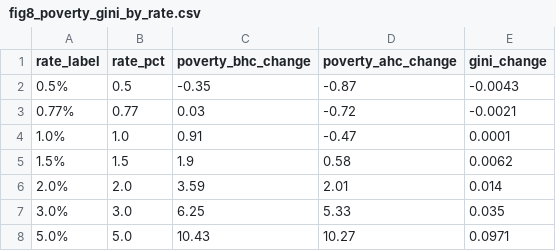
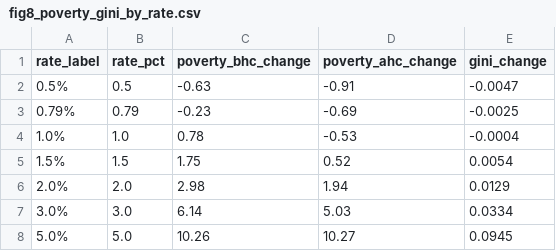
Before and after one commit to PolicyEngine/uk-lvt-paper, a CSV file: results/figures/fig8_poverty_gini_by_rate.csv, drawn as a sheet.

```diff
--- a/results/figures/fig8_poverty_gini_by_rate.csv
+++ b/results/figures/fig8_poverty_gini_by_rate.csv
@@ -1,8 +1,8 @@
 rate_label,rate_pct,poverty_bhc_change,poverty_ahc_change,gini_change
-0.5%,0.5,-0.35,-0.87,-0.0043
-0.77%,0.77,0.03,-0.72,-0.0021
-1.0%,1.0,0.91,-0.47,0.0001
-1.5%,1.5,1.9,0.58,0.0062
-2.0%,2.0,3.59,2.01,0.014
-3.0%,3.0,6.25,5.33,0.035
-5.0%,5.0,10.43,10.27,0.0971
+0.5%,0.5,-0.63,-0.91,-0.0047
+0.79%,0.79,-0.23,-0.69,-0.0025
+1.0%,1.0,0.78,-0.53,-0.0004
+1.5%,1.5,1.75,0.52,0.0054
+2.0%,2.0,2.98,1.94,0.0129
+3.0%,3.0,6.14,5.03,0.0334
+5.0%,5.0,10.26,10.27,0.0945
```
Also changed, not shown: results/figures/fig3_land_by_region.csv, results/figures/fig6_winners_losers_by_decile.csv, 27 other files.
